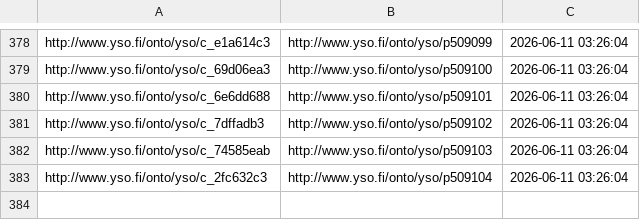
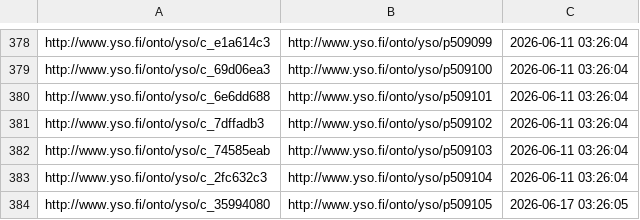
Before and after one commit to NatLibFi/Finto-data, a TSV file: vocabularies/yso-paikat/puri-mappings.tsv, drawn as a sheet; only a part is shown, gaps mark what is left out; the diff names each change by its address in the sheet, - before the commit and + after, or states it on an @@ line.

Commit message:
automaattipäivitys: YSO-paikat

```diff
--- a/vocabularies/yso-paikat/puri-mappings.tsv
+++ b/vocabularies/yso-paikat/puri-mappings.tsv
+row 384: http://www.yso.fi/onto/yso/c_35994080 | http://www.yso.fi/onto/yso/p509105 | 2026-06-17 03:26:05
```
Also changed, not shown: 1 other file.
